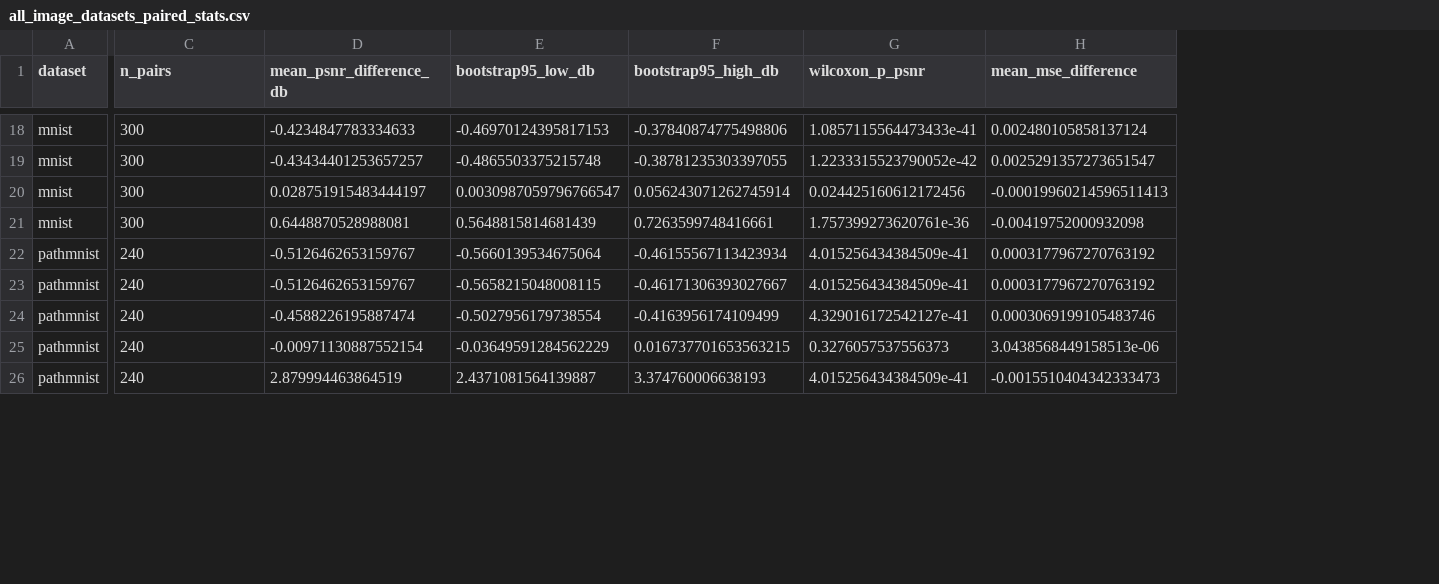
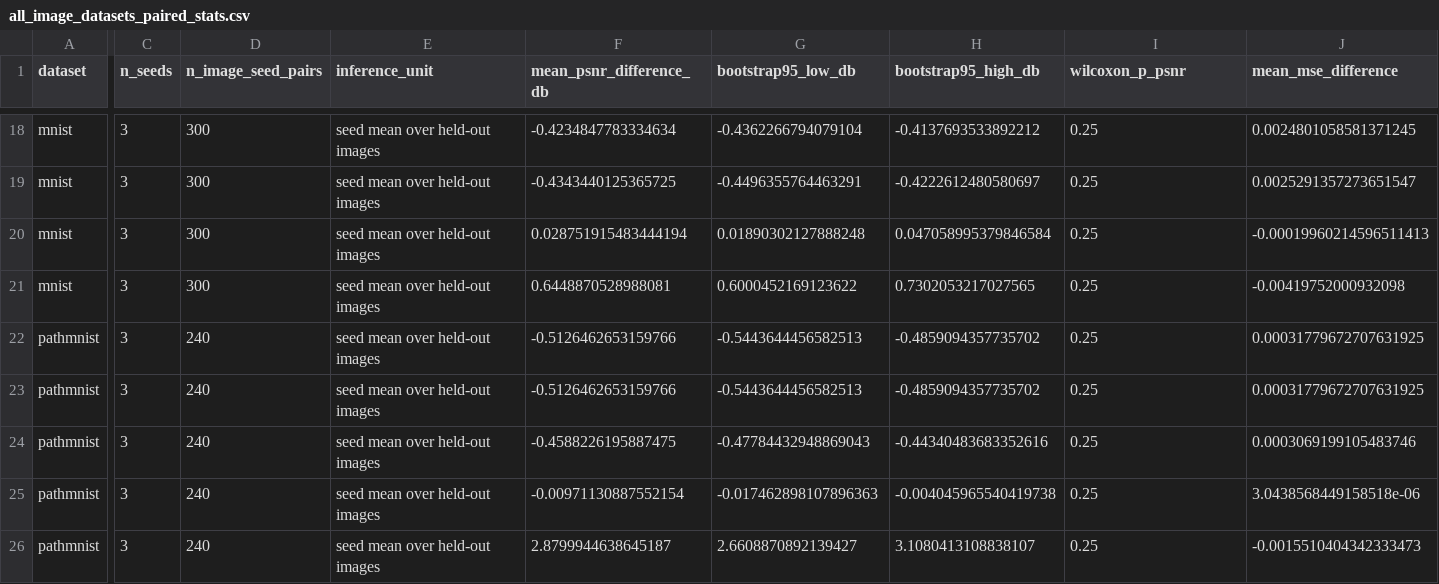
Before and after one commit to professorparad/Hamiltonian_Vision_Kernel, a CSV file: main2/newHVK/results/multi_dataset_validation/all_image_datasets_paired_stats.csv, drawn as a sheet; only a part is shown, gaps mark what is left out; addresses are those after the commit; the diff covers the shown part only; the diff names each change by its address in the sheet, - before the commit and + after, or states it on an @@ line.

```diff
--- a/main2/newHVK/results/multi_dataset_validation/all_image_datasets_paired_stats.csv
+++ b/main2/newHVK/results/multi_dataset_validation/all_image_datasets_paired_stats.csv
+column C (n_seeds), rows 18-26: all 3
+column E (inference_unit), rows 18-26: all seed mean over held-out images
-D1: n_pairs
+D1: n_image_seed_pairs
-F18 (mean_psnr_difference_db): -0.4234847783334633
+F18 (mean_psnr_difference_db): -0.4234847783334634
-G18 (bootstrap95_low_db): -0.46970124395817153
+G18 (bootstrap95_low_db): -0.4362266794079104
-H18 (bootstrap95_high_db): -0.37840874775498806
+H18 (bootstrap95_high_db): -0.4137693533892212
-I18 (wilcoxon_p_psnr): 1.0857115564473433e-41
+I18 (wilcoxon_p_psnr): 0.25
-J18 (mean_mse_difference): 0.002480105858137124
+J18 (mean_mse_difference): 0.0024801058581371245
-F19 (mean_psnr_difference_db): -0.43434401253657257
+F19 (mean_psnr_difference_db): -0.4343440125365725
-G19 (bootstrap95_low_db): -0.4865503375215748
+G19 (bootstrap95_low_db): -0.4496355764463291
-H19 (bootstrap95_high_db): -0.38781235303397055
+H19 (bootstrap95_high_db): -0.4222612480580697
-I19 (wilcoxon_p_psnr): 1.2233315523790052e-42
+I19 (wilcoxon_p_psnr): 0.25
-F20 (mean_psnr_difference_db): 0.028751915483444197
+F20 (mean_psnr_difference_db): 0.028751915483444194
-G20 (bootstrap95_low_db): 0.0030987059796766547
+G20 (bootstrap95_low_db): 0.01890302127888248
-H20 (bootstrap95_high_db): 0.056243071262745914
+H20 (bootstrap95_high_db): 0.047058995379846584
-I20 (wilcoxon_p_psnr): 0.024425160612172456
+I20 (wilcoxon_p_psnr): 0.25
-G21 (bootstrap95_low_db): 0.5648815814681439
+G21 (bootstrap95_low_db): 0.6000452169123622
-H21 (bootstrap95_high_db): 0.7263599748416661
+H21 (bootstrap95_high_db): 0.7302053217027565
-I21 (wilcoxon_p_psnr): 1.757399273620761e-36
+I21 (wilcoxon_p_psnr): 0.25
-F22:F23 (mean_psnr_difference_db): -0.5126462653159767
+F22:F23 (mean_psnr_difference_db): -0.5126462653159766
-G22 (bootstrap95_low_db): -0.5660139534675064
+G22 (bootstrap95_low_db): -0.5443644456582513
-H22 (bootstrap95_high_db): -0.46155567113423934
+H22 (bootstrap95_high_db): -0.4859094357735702
-I22:I23 (wilcoxon_p_psnr): 4.015256434384509e-41
+I22:I23 (wilcoxon_p_psnr): 0.25
-J22:J23 (mean_mse_difference): 0.0003177967270763192
+J22:J23 (mean_mse_difference): 0.00031779672707631925
-G23 (bootstrap95_low_db): -0.5658215048008115
+G23 (bootstrap95_low_db): -0.5443644456582513
-H23 (bootstrap95_high_db): -0.46171306393027667
+H23 (bootstrap95_high_db): -0.4859094357735702
-F24 (mean_psnr_difference_db): -0.4588226195887474
+F24 (mean_psnr_difference_db): -0.4588226195887475
-G24 (bootstrap95_low_db): -0.5027956179738554
+G24 (bootstrap95_low_db): -0.47784432948869043
-H24 (bootstrap95_high_db): -0.4163956174109499
+H24 (bootstrap95_high_db): -0.44340483683352616
-I24 (wilcoxon_p_psnr): 4.329016172542127e-41
+I24 (wilcoxon_p_psnr): 0.25
-G25 (bootstrap95_low_db): -0.03649591284562229
+G25 (bootstrap95_low_db): -0.017462898107896363
-H25 (bootstrap95_high_db): 0.016737701653563215
+H25 (bootstrap95_high_db): -0.004045965540419738
-I25 (wilcoxon_p_psnr): 0.3276057537556373
+I25 (wilcoxon_p_psnr): 0.25
-J25 (mean_mse_difference): 3.0438568449158513e-06
+J25 (mean_mse_difference): 3.0438568449158518e-06
-F26 (mean_psnr_difference_db): 2.879994463864519
+F26 (mean_psnr_difference_db): 2.8799944638645187
-G26 (bootstrap95_low_db): 2.4371081564139887
+G26 (bootstrap95_low_db): 2.6608870892139427
-H26 (bootstrap95_high_db): 3.374760006638193
+H26 (bootstrap95_high_db): 3.1080413108838107
-I26 (wilcoxon_p_psnr): 4.015256434384509e-41
+I26 (wilcoxon_p_psnr): 0.25
```
Also changed, not shown: 92 edited cells elsewhere in this file, 19 other files.
